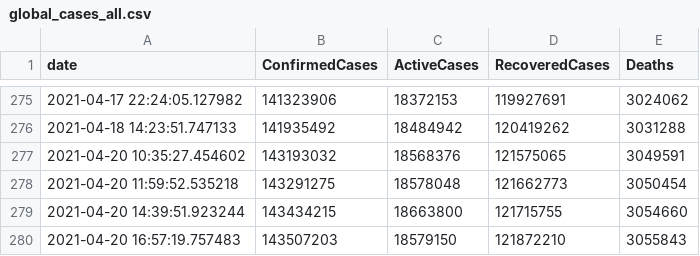
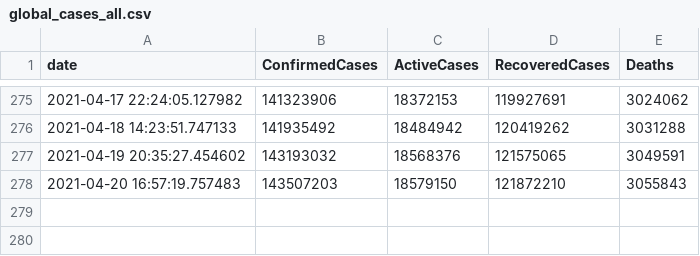
Before and after one commit to OanaTudu/Covid19, a CSV file: global_cases_all.csv, drawn as a sheet; only a part is shown, gaps mark what is left out.

```diff
--- a/global_cases_all.csv
+++ b/global_cases_all.csv
@@ -276,5 +276,3 @@ date, ConfirmedCases, ActiveCases, RecoveredCases, Deaths
 2021-04-18 14:23:51.747133,141935492,18484942,120419262,3031288
-2021-04-20 10:35:27.454602,143193032,18568376,121575065,3049591
-2021-04-20 11:59:52.535218,143291275,18578048,121662773,3050454
-2021-04-20 14:39:51.923244,143434215,18663800,121715755,3054660
+2021-04-19 20:35:27.454602,143193032,18568376,121575065,3049591
 2021-04-20 16:57:19.757483,143507203,18579150,121872210,3055843
```
Also changed, not shown: global_cases_ca.csv, global_cases_la.csv, 5 other files.
